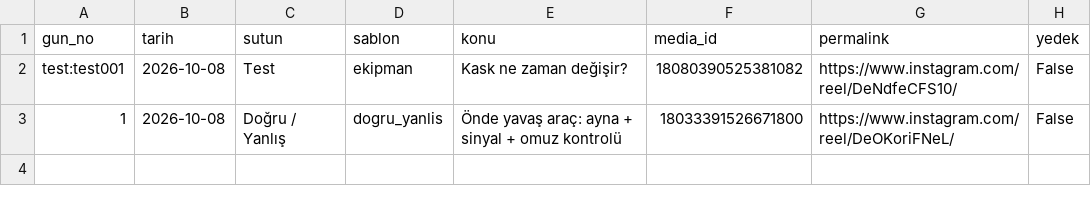
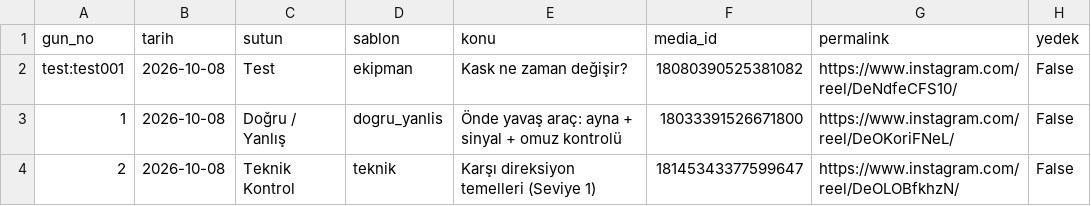
Before and after one commit to Vagabundo-Can/Roadcraft-bot, a CSV file: data/posts.csv, drawn as a sheet; the diff names each change by its address in the sheet, - before the commit and + after, or states it on an @@ line.

```diff
--- a/data/posts.csv
+++ b/data/posts.csv
+row 4: 2 | 2026-10-08 | Teknik Kontrol | teknik | Karşı direksiyon temelleri (Seviye 1) | 18145343377599647 | https://www.instagram.com/reel/DeOLOBfkhzN/ | False
```
Also changed, not shown: 1 other file.
